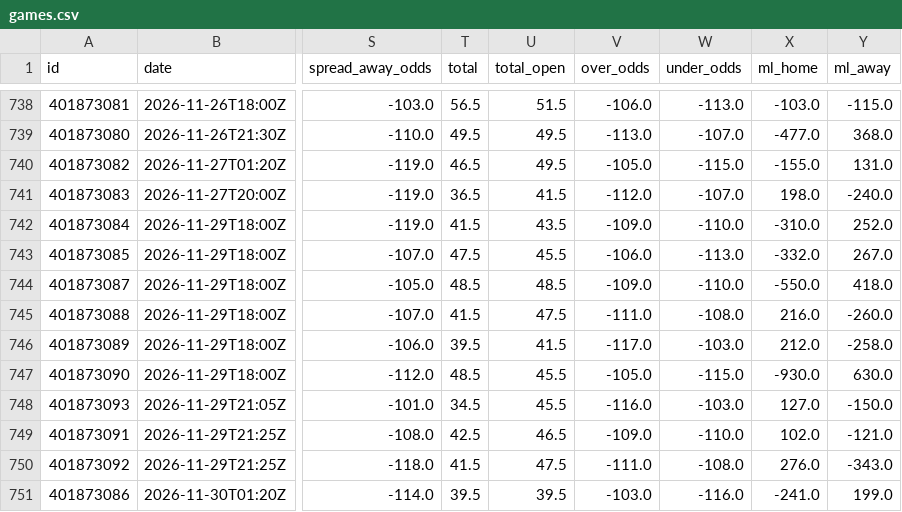
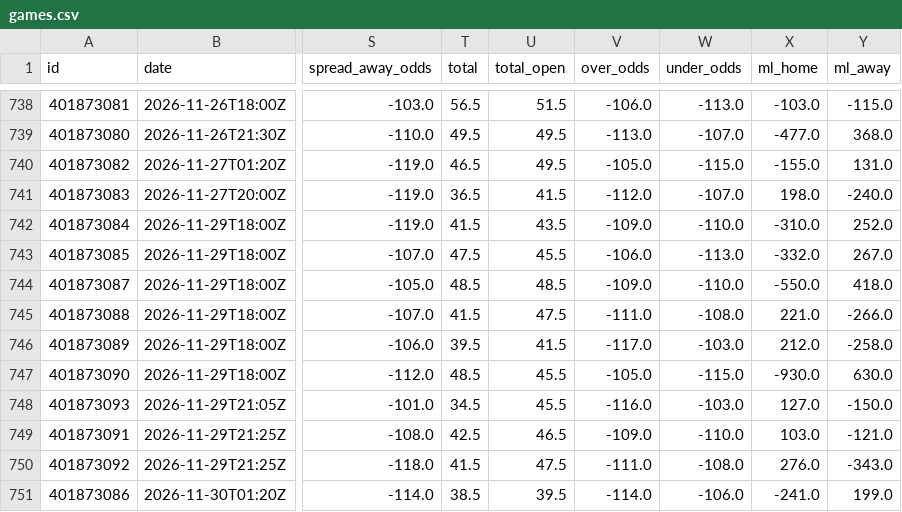
Before and after one commit to bradyaubuchon/cbb-model, a CSV file: data/nfl/games.csv, drawn as a sheet; only a part is shown, gaps mark what is left out; the diff names each change by its address in the sheet, - before the commit and + after, or states it on an @@ line.

```diff
--- a/data/nfl/games.csv
+++ b/data/nfl/games.csv
-X745 (ml_home): 216.0
+X745 (ml_home): 221.0
-Y745 (ml_away): -260.0
+Y745 (ml_away): -266.0
-X749 (ml_home): 102.0
+X749 (ml_home): 103.0
-T751 (total): 39.5
+T751 (total): 38.5
-V751 (over_odds): -103.0
+V751 (over_odds): -114.0
-W751 (under_odds): -116.0
+W751 (under_odds): -106.0
```
Also changed, not shown: data/nba/games.csv, 11 other files.
